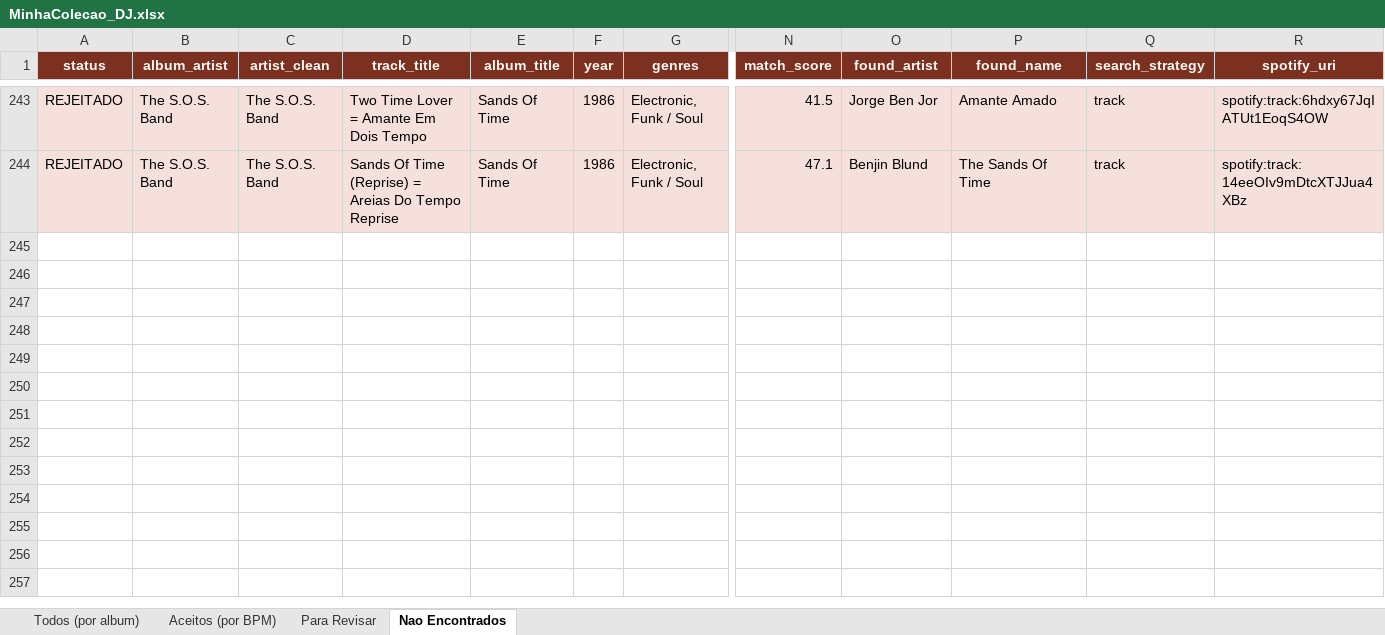
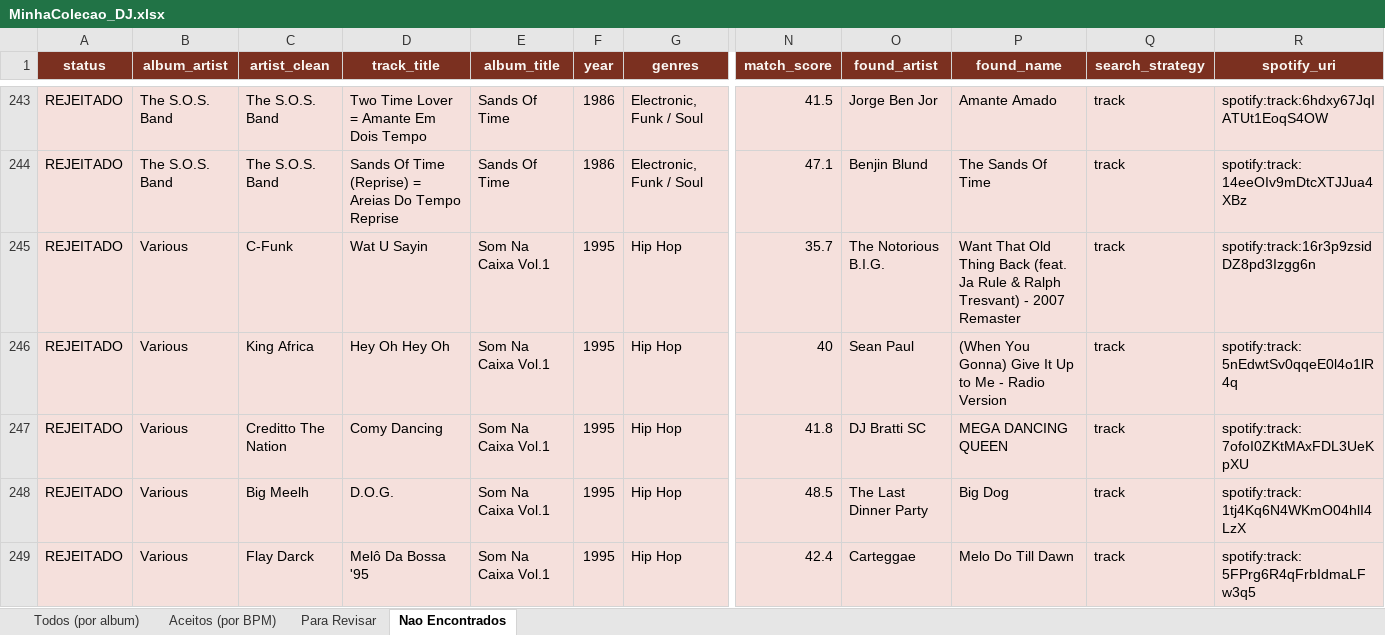
Before and after one commit to amsa2diop/colecaovinil, an Excel workbook: MinhaColecao_DJ.xlsx, sheet Nao Encontrados, drawn as a sheet; only a part is shown, gaps mark what is left out; values as stored, in another font and other column widths than the file's, no borders; rows hold the shown columns only; the diff names each change by its address in the sheet, - before the commit and + after, or states it on an @@ line.

```diff
--- a/MinhaColecao_DJ.xlsx (sheet Nao Encontrados)
+++ b/MinhaColecao_DJ.xlsx (sheet Nao Encontrados)
+row 245: REJEITADO | Various | C-Funk | Wat U Sayin | Som Na Caixa Vol.1 | 1995 | Hip Hop | 35.7 | The Notorious B.I.G. | Want That Old Thing Back (feat. Ja Rule & Ralph Tresvant) - 2007 Remaster | track | spotify:track:16r3p9zsidDZ8pd3Izgg6n
+row 246: REJEITADO | Various | King Africa | Hey Oh Hey Oh | Som Na Caixa Vol.1 | 1995 | Hip Hop | 40 | Sean Paul | (When You Gonna) Give It Up to Me - Radio Version | track | spotify:track:5nEdwtSv0qqeE0l4o1lR4q
+row 247: REJEITADO | Various | Creditto The Nation | Comy Dancing | Som Na Caixa Vol.1 | 1995 | Hip Hop | 41.8 | DJ Bratti SC | MEGA DANCING QUEEN | track | spotify:track:7ofoI0ZKtMAxFDL3UeKpXU
+row 248: REJEITADO | Various | Big Meelh | D.O.G. | Som Na Caixa Vol.1 | 1995 | Hip Hop | 48.5 | The Last Dinner Party | Big Dog | track | spotify:track:1tj4Kq6N4WKmO04hlI4LzX
+row 249: REJEITADO | Various | Flay Darck | Melô Da Bossa '95 | Som Na Caixa Vol.1 | 1995 | Hip Hop | 42.4 | Carteggae | Melo Do Till Dawn | track | spotify:track:5FPrg6R4qFrbIdmaLFw3q5
```
Also changed, not shown: sheet Aceitos (por BPM), sheet Todos (por album), sheet Para Revisar, 6 other files.
